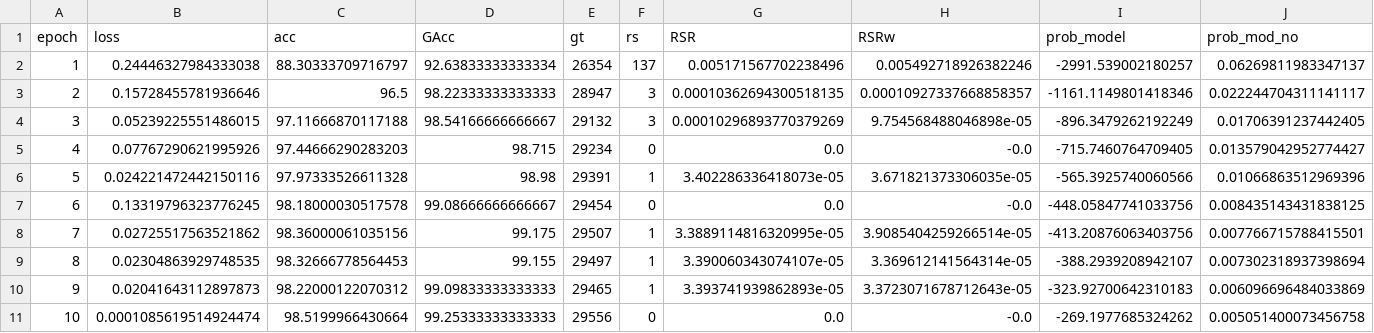
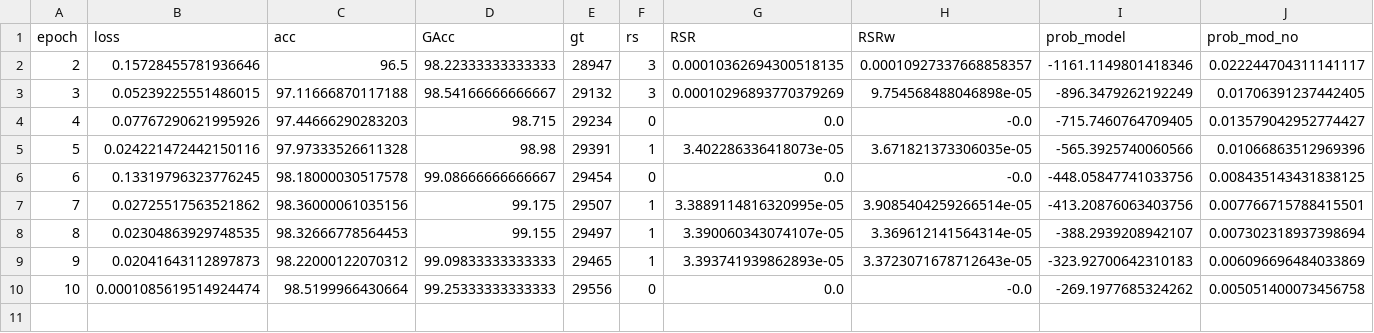
Before and after one commit to cfabianbarretop/aes_enem, a CSV file: eniac/result/cel_train.csv, drawn as a sheet; the diff names each change by its address in the sheet, - before the commit and + after, or states it on an @@ line.

```diff
--- a/eniac/result/cel_train.csv
+++ b/eniac/result/cel_train.csv
-row 2: 1 | 0.24446327984333038 | 88.30333709716797 | 92.63833333333334 | 26354 | 137 | 0.005171567702238496 | 0.005492718926382246 | -2991.539002180257 | 0.06269811983347137
```
Also changed, not shown: eniac/result/bce_cal_train.csv, eniac/result/bce_train.csv, 15 other files.
